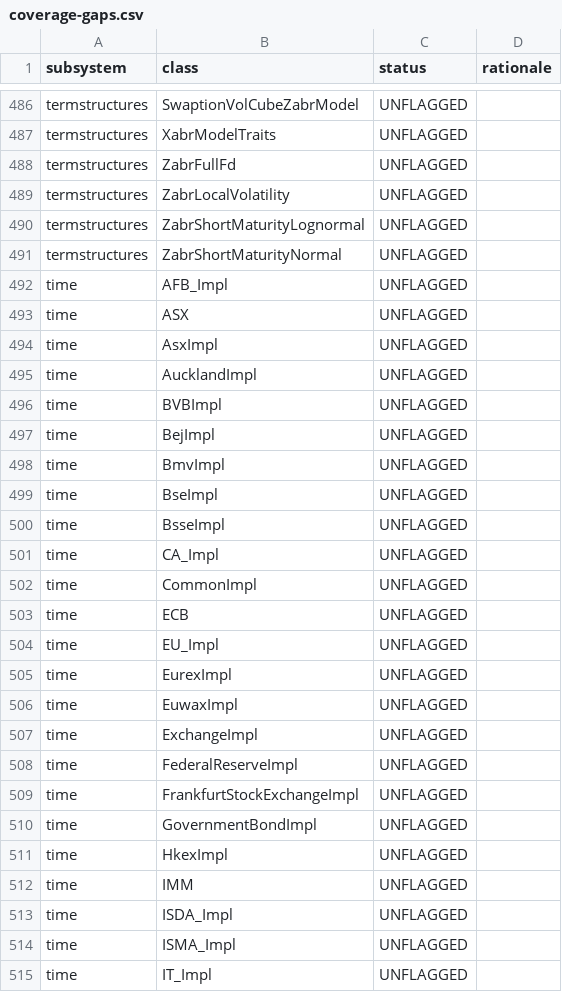
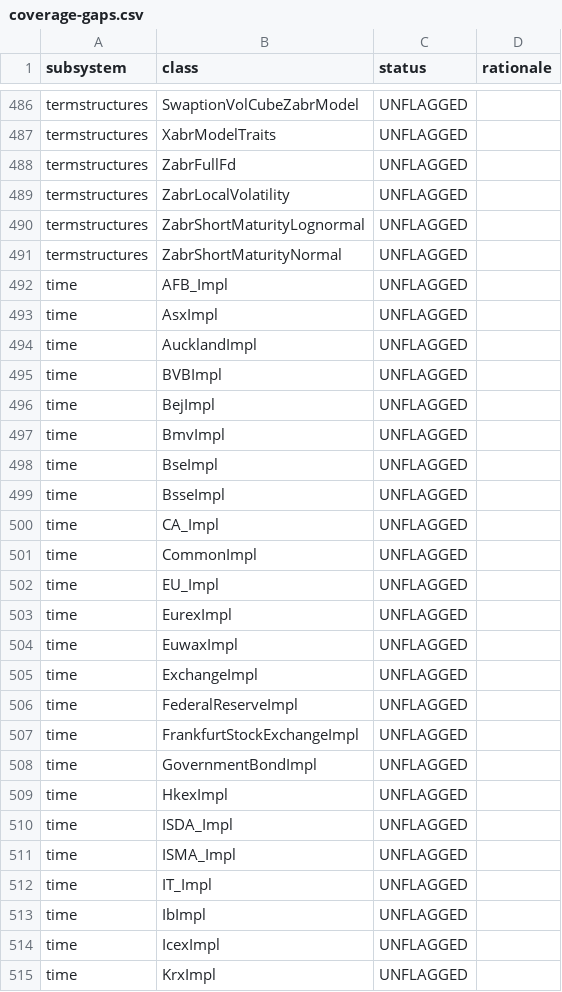
Before and after one commit to jlmoya/pquantlib, a CSV file: migration-harness/coverage-gaps.csv, drawn as a sheet; only a part is shown, gaps mark what is left out; the shorter side is filled out with more unchanged rows; the diff names each change by its address in the sheet, - before the commit and + after, or states it on an @@ line.

```diff
--- a/migration-harness/coverage-gaps.csv
+++ b/migration-harness/coverage-gaps.csv
-row 493: time | ASX | UNFLAGGED
-row 503: time | ECB | UNFLAGGED
-row 512: time | IMM | UNFLAGGED
```
Also changed, not shown: 5 other files.
